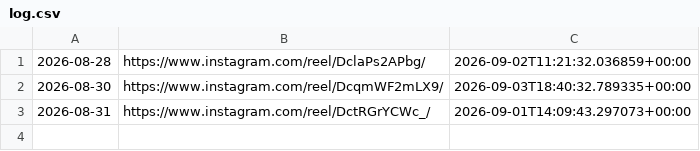
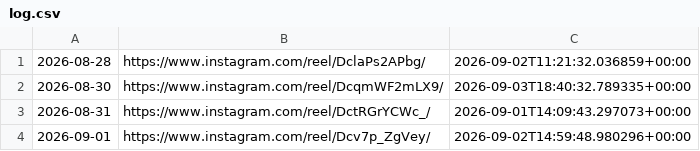
Before and after one commit to roganlxx/year-progress-bar, a CSV file: state/log.csv, drawn as a sheet; the diff names each change by its address in the sheet, - before the commit and + after, or states it on an @@ line.

```diff
--- a/state/log.csv
+++ b/state/log.csv
+row 4: 2026-09-01 | https://www.instagram.com/reel/Dcv7p_ZgVey/ | 2026-09-02T14:59:48.980296+00:00
```
Also changed, not shown: 2 other files.
